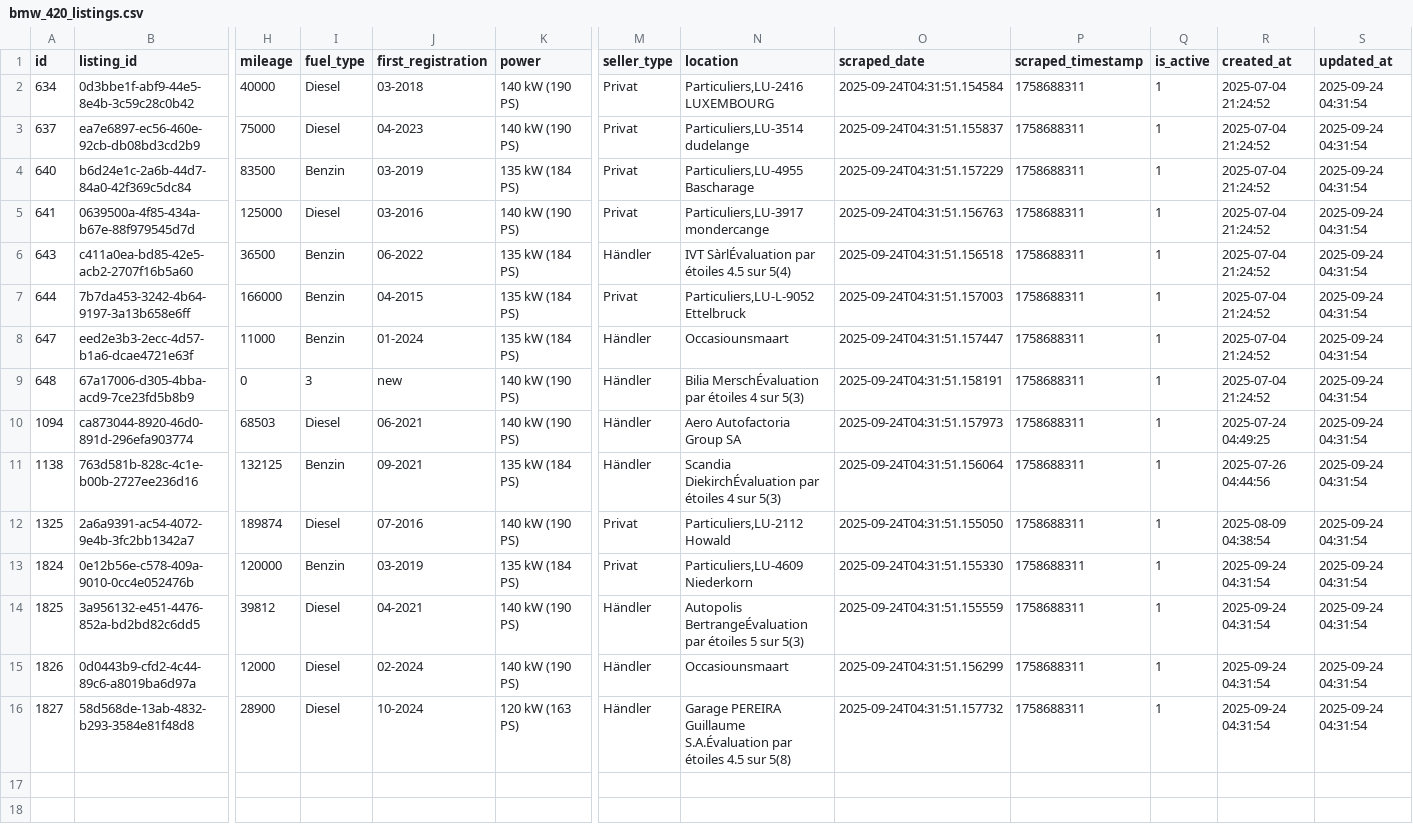
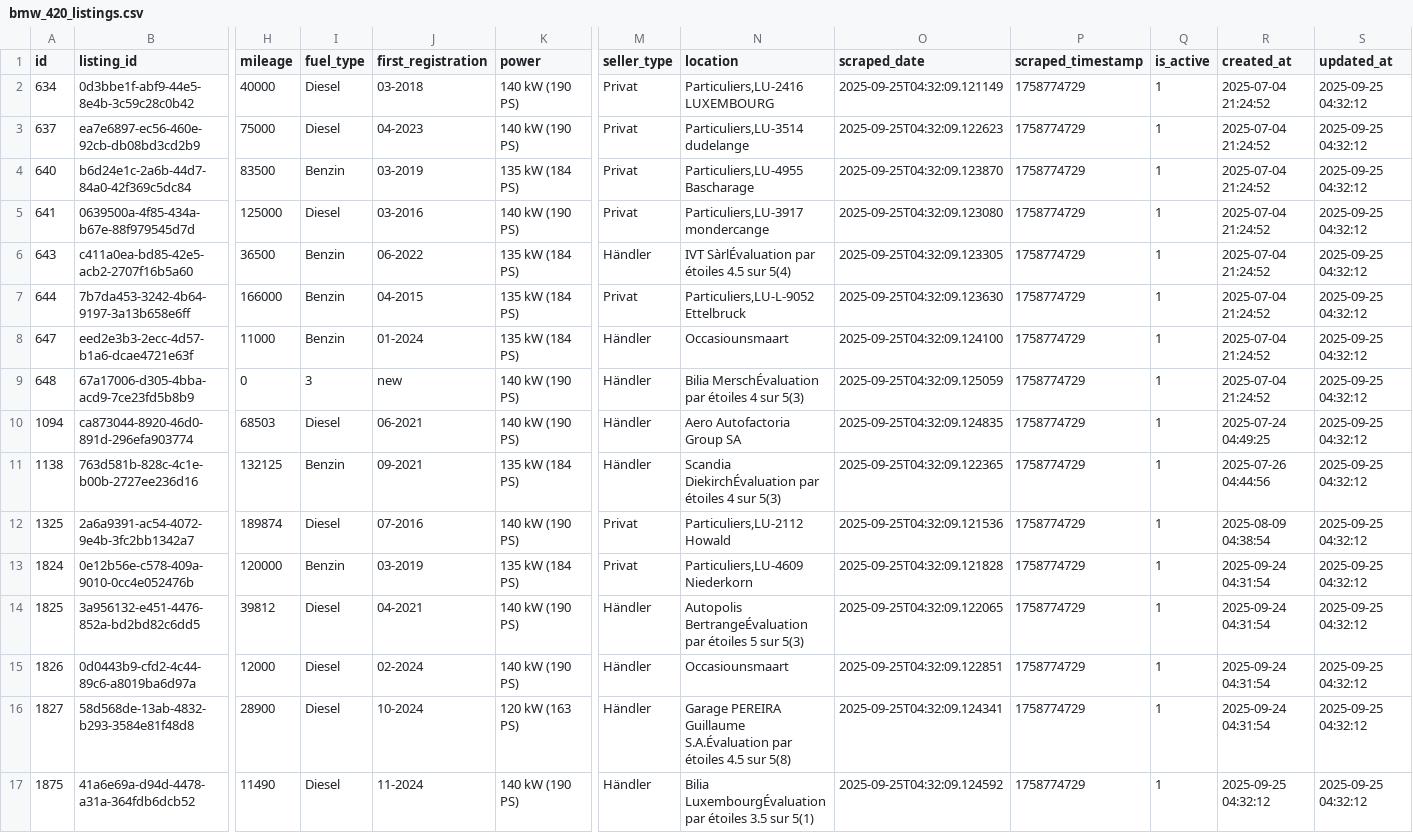
Before and after one commit to masterries/AutoAnalyse, a CSV file: scrapper/data/bmw_420_listings.csv, drawn as a sheet; only a part is shown, gaps mark what is left out; rows hold the shown columns only; the diff names each change by its address in the sheet, - before the commit and + after, or states it on an @@ line.

```diff
--- a/scrapper/data/bmw_420_listings.csv
+++ b/scrapper/data/bmw_420_listings.csv
-O2 (scraped_date): 2025-09-24T04:31:51.154584
+O2 (scraped_date): 2025-09-25T04:32:09.121149
-P2:P16 (scraped_timestamp): 1758688311
+P2:P16 (scraped_timestamp): 1758774729
-S2:S16 (updated_at): 2025-09-24 04:31:54
+S2:S16 (updated_at): 2025-09-25 04:32:12
-O3 (scraped_date): 2025-09-24T04:31:51.155837
+O3 (scraped_date): 2025-09-25T04:32:09.122623
-O4 (scraped_date): 2025-09-24T04:31:51.157229
+O4 (scraped_date): 2025-09-25T04:32:09.123870
-O5 (scraped_date): 2025-09-24T04:31:51.156763
+O5 (scraped_date): 2025-09-25T04:32:09.123080
-O6 (scraped_date): 2025-09-24T04:31:51.156518
+O6 (scraped_date): 2025-09-25T04:32:09.123305
-O7 (scraped_date): 2025-09-24T04:31:51.157003
+O7 (scraped_date): 2025-09-25T04:32:09.123630
-O8 (scraped_date): 2025-09-24T04:31:51.157447
+O8 (scraped_date): 2025-09-25T04:32:09.124100
-O9 (scraped_date): 2025-09-24T04:31:51.158191
+O9 (scraped_date): 2025-09-25T04:32:09.125059
-O10 (scraped_date): 2025-09-24T04:31:51.157973
+O10 (scraped_date): 2025-09-25T04:32:09.124835
-O11 (scraped_date): 2025-09-24T04:31:51.156064
+O11 (scraped_date): 2025-09-25T04:32:09.122365
-O12 (scraped_date): 2025-09-24T04:31:51.155050
+O12 (scraped_date): 2025-09-25T04:32:09.121536
-O13 (scraped_date): 2025-09-24T04:31:51.155330
+O13 (scraped_date): 2025-09-25T04:32:09.121828
-O14 (scraped_date): 2025-09-24T04:31:51.155559
+O14 (scraped_date): 2025-09-25T04:32:09.122065
-O15 (scraped_date): 2025-09-24T04:31:51.156299
+O15 (scraped_date): 2025-09-25T04:32:09.122851
-O16 (scraped_date): 2025-09-24T04:31:51.157732
+O16 (scraped_date): 2025-09-25T04:32:09.124341
+row 17: 1875 | 41a6e69a-d94d-4478-a31a-364fdb6dcb52 | 11490 | Diesel | 11-2024 | 140 kW (190 PS) | Händler | Bilia LuxembourgÉvaluation par étoiles 3.5 sur 5(1) | 2025-09-25T04:32:09.124592 | 1758774729 | 1 | 2025-09-25 04:32:12 | 2025-09-25 04:32:12
```
Also changed, not shown: scrapper/data/audi_a1_listings.csv, scrapper/data/audi_a3_listings.csv, 45 other files.
